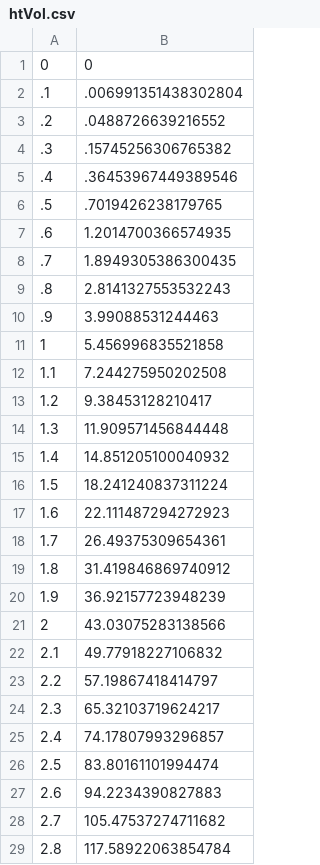
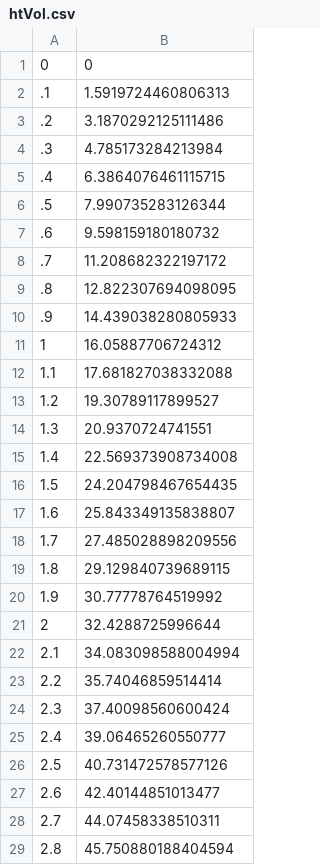
Before and after one commit to dmbates/JuliaWorkshop, a CSV file: htVol.csv, drawn as a sheet; only a part is shown; the diff covers the shown part only.

Commit message:
juliabox 2016-02-17 17:43:25.787624+00:00

```diff
--- a/htVol.csv
+++ b/htVol.csv
@@ -1,29 +1,29 @@
 0,0
-.1,.006991351438302804
-.2,.0488726639216552
-.3,.15745256306765382
-.4,.36453967449389546
-.5,.7019426238179765
-.6,1.2014700366574935
-.7,1.8949305386300435
-.8,2.8141327553532243
-.9,3.99088531244463
-1,5.456996835521858
-1.1,7.244275950202508
-1.2,9.38453128210417
-1.3,11.909571456844448
-1.4,14.851205100040932
-1.5,18.241240837311224
-1.6,22.111487294272923
-1.7,26.49375309654361
-1.8,31.419846869740912
-1.9,36.92157723948239
-2,43.03075283138566
-2.1,49.77918227106832
-2.2,57.19867418414797
-2.3,65.32103719624217
-2.4,74.17807993296857
-2.5,83.80161101994474
-2.6,94.2234390827883
-2.7,105.47537274711682
-2.8,117.58922063854784
+.1,1.5919724460806313
+.2,3.1870292125111486
+.3,4.785173284213984
+.4,6.3864076461115715
+.5,7.990735283126344
+.6,9.598159180180732
+.7,11.208682322197172
+.8,12.822307694098095
+.9,14.439038280805933
+1,16.05887706724312
+1.1,17.681827038332088
+1.2,19.30789117899527
+1.3,20.9370724741551
+1.4,22.569373908734008
+1.5,24.204798467654435
+1.6,25.843349135838807
+1.7,27.485028898209556
+1.8,29.129840739689115
+1.9,30.77778764519992
+2,32.4288725996644
+2.1,34.083098588004994
+2.2,35.74046859514414
+2.3,37.40098560600424
+2.4,39.06465260550777
+2.5,40.731472578577126
+2.6,42.40144851013477
+2.7,44.07458338510311
+2.8,45.750880188404594
```
Also changed, not shown: 92 edited cells elsewhere in this file.
